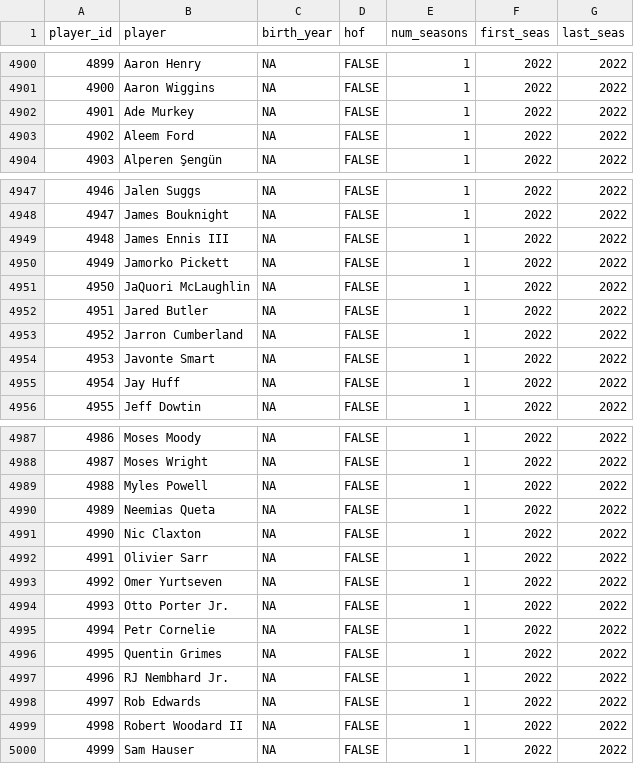
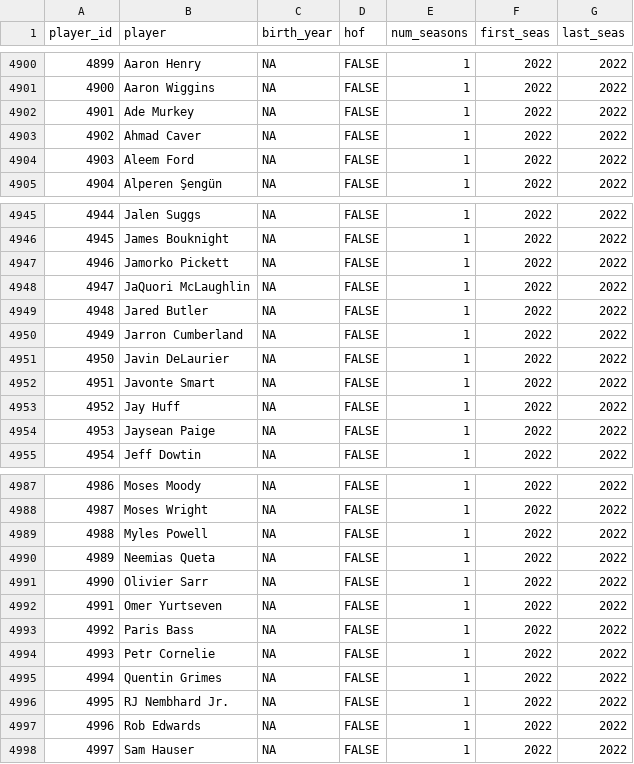
Before and after one commit to sumitrodatta/bball-reference-datasets, a CSV file: Player Career Info.csv, drawn as a sheet; only a part is shown, gaps mark what is left out; removed rows and columns are numbered as before the commit, all else as after; the diff covers the shown part only; the diff names each change by its address in the sheet, - before the commit and + after, or states it on an @@ line.

Commit message:
add alternate player names
some player names have changed, which erroneously stored them as rookies. created csv to switch before appending to player season info & career info

- jr & number suffixes has been added
- some first names shortened

also removed league average 2021 & 2022 from team abbrev & sorted by season

```diff
--- a/Player Career Info.csv
+++ b/Player Career Info.csv
+row 4903: 4902 | Ahmad Caver | NA | FALSE | 1 | 2022 | 2022
@@ column A (player_id) renumbered from row 4904 down @@
-row 4949: 4948 | James Ennis III | NA | FALSE | 1 | 2022 | 2022
+row 4951: 4950 | Javin DeLaurier | NA | FALSE | 1 | 2022 | 2022
+row 4954: 4953 | Jaysean Paige | NA | FALSE | 1 | 2022 | 2022
-row 4991: 4990 | Nic Claxton | NA | FALSE | 1 | 2022 | 2022
-B4993 (player): Otto Porter Jr.
+B4993 (player): Paris Bass
-row 4999: 4998 | Robert Woodard II | NA | FALSE | 1 | 2022 | 2022
```
Also changed, not shown: 3 added rows, 6 removed rows and 52 edited cells elsewhere in this file, Opponent Stats Per Game.csv, Opponent Totals.csv, 12 other files.
